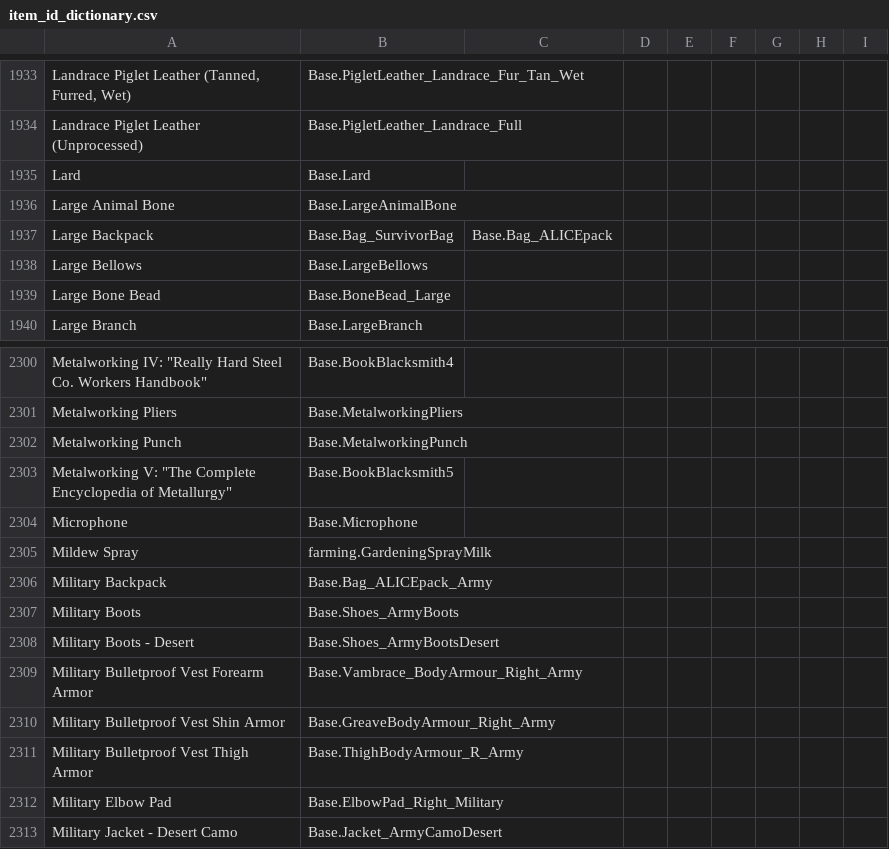
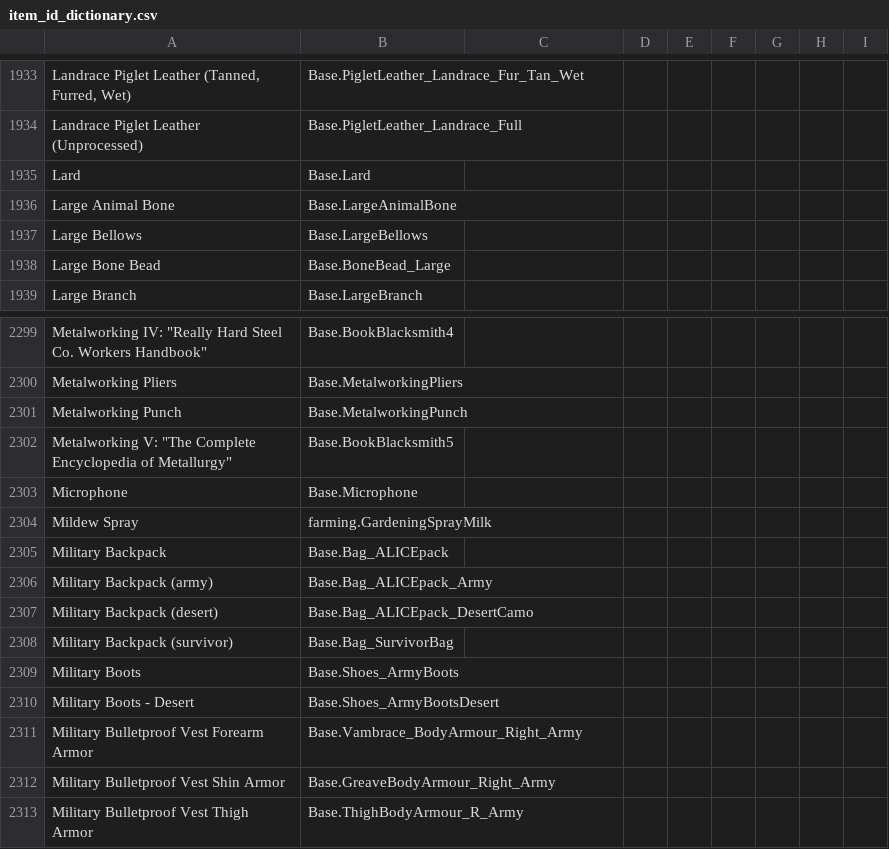
Before and after one commit to Vaileasys/pz-wiki_parser, a CSV file: resources/item_id_dictionary.csv, drawn as a sheet; only a part is shown, gaps mark what is left out; the shorter side is filled out with more unchanged rows.

```diff
--- a/resources/item_id_dictionary.csv
+++ b/resources/item_id_dictionary.csv
@@ -1936,3 +1936,2 @@ Lard,Base.Lard,,,,,,,,
 Large Animal Bone,Base.LargeAnimalBone,,,,,,,,
-Large Backpack,Base.Bag_SurvivorBag,Base.Bag_ALICEpack,,,,,,,
 Large Bellows,Base.LargeBellows,,,,,,,,
@@ -2305,3 +2304,6 @@ Microphone,Base.Microphone,,,,,,,,
 Mildew Spray,farming.GardeningSprayMilk,,,,,,,,
-Military Backpack,Base.Bag_ALICEpack_Army,,,,,,,,
+Military Backpack,Base.Bag_ALICEpack,,,,,,,,
+Military Backpack (army),Base.Bag_ALICEpack_Army,,,,,,,,
+Military Backpack (desert),Base.Bag_ALICEpack_DesertCamo,,,,,,,,
+Military Backpack (survivor),Base.Bag_SurvivorBag,,,,,,,,
 Military Boots,Base.Shoes_ArmyBoots,,,,,,,,
```
Also changed, not shown: 1 other file.
